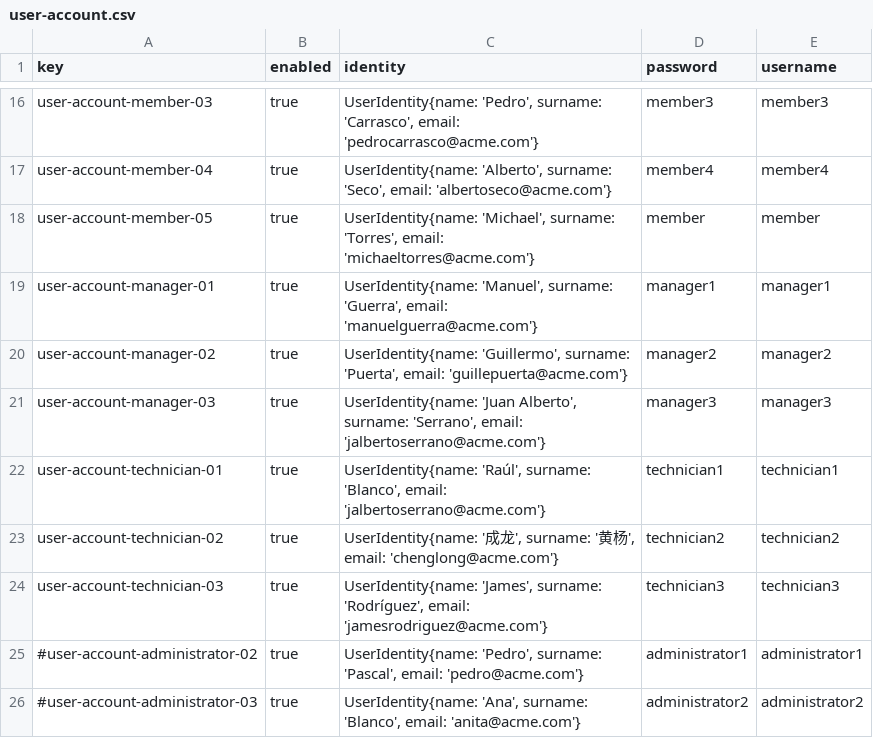
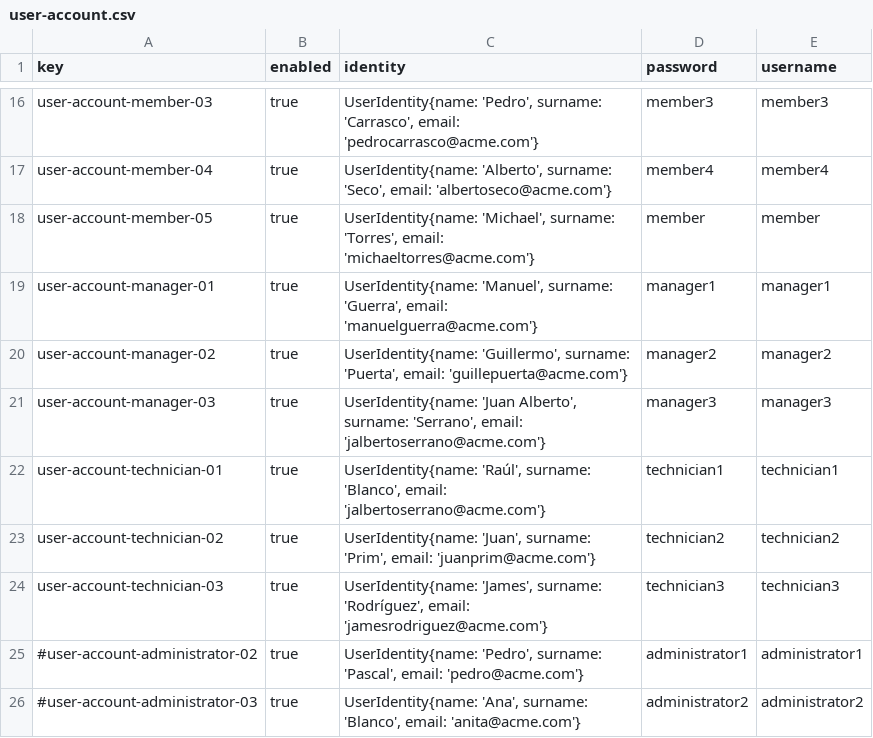
Before and after one commit to javsorbla/Acme-ANS-D03, a CSV file: src/main/resources/WEB-INF/data/sample/user-account.csv, drawn as a sheet; only a part is shown, gaps mark what is left out.

```diff
--- a/src/main/resources/WEB-INF/data/sample/user-account.csv
+++ b/src/main/resources/WEB-INF/data/sample/user-account.csv
@@ -22,3 +22,3 @@ user-account-manager-03,true,"UserIdentity{name: 'Juan Alberto', surname: 'Serra
 user-account-technician-01,true,"UserIdentity{name: 'Raúl', surname: 'Blanco', email: 'jalbertoserrano@acme.com'}",technician1,technician1
-user-account-technician-02,true,"UserIdentity{name: '成龙', surname: '黄杨', email: 'chenglong@acme.com'}",technician2,technician2
+user-account-technician-02,true,"UserIdentity{name: 'Juan', surname: 'Prim', email: 'juanprim@acme.com'}",technician2,technician2
 user-account-technician-03,true,"UserIdentity{name: 'James', surname: 'Rodríguez', email: 'jamesrodriguez@acme.com'}",technician3,technician3
```
Also changed, not shown: src/main/resources/WEB-INF/data/sample/technician.csv.
